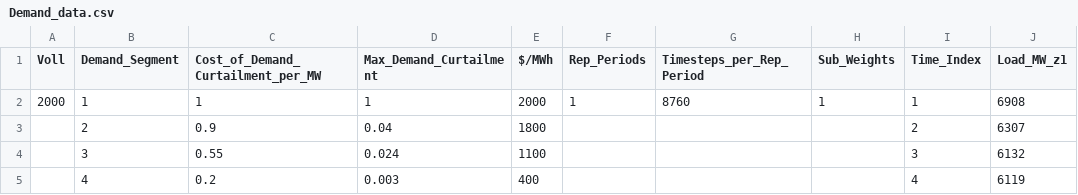
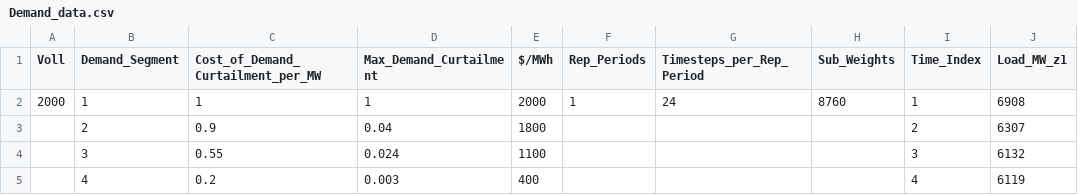
Before and after one commit to resilient-transition/GenX.jl, a CSV file: krc/inputs/manual-case/system/Demand_data.csv, drawn as a sheet; only a part is shown.

```diff
--- a/krc/inputs/manual-case/system/Demand_data.csv
+++ b/krc/inputs/manual-case/system/Demand_data.csv
@@ -1,3 +1,3 @@
 Voll,Demand_Segment,Cost_of_Demand_Curtailment_per_MW,Max_Demand_Curtailment,$/MWh,Rep_Periods,Timesteps_per_Rep_Period,Sub_Weights,Time_Index,Load_MW_z1
-2000,1,1,1,2000,1,8760,1,1,6908
+2000,1,1,1,2000,1,24,8760,1,6908
 ,2,0.9,0.04,1800,,,,2,6307
```
Also changed, not shown: krc/inputs/manual-case/resources/Storage.csv, krc/inputs/manual-case/resources/Thermal.csv, 2 other files.
